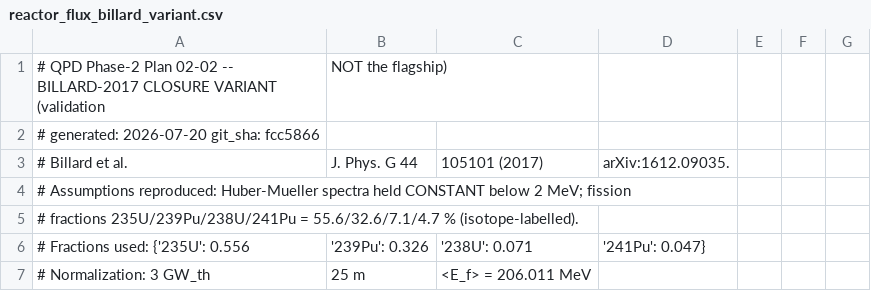
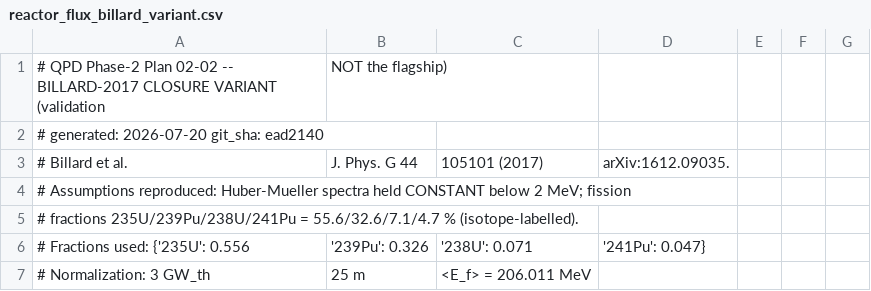
Before and after one commit to WashU-Astroparticle-Lab/qpd_potential, a CSV file: data/flux/reactor_flux_billard_variant.csv, drawn as a sheet; only a part is shown.

```diff
--- a/data/flux/reactor_flux_billard_variant.csv
+++ b/data/flux/reactor_flux_billard_variant.csv
@@ -1,3 +1,3 @@
 # QPD Phase-2 Plan 02-02 -- BILLARD-2017 CLOSURE VARIANT (validation, NOT the flagship)
-# generated: 2026-07-20   git_sha: fcc5866
+# generated: 2026-07-20   git_sha: ead2140
 # Billard et al., J. Phys. G 44, 105101 (2017), arXiv:1612.09035.
```
Also changed, not shown: data/flux/reactor_flux_v1.0.csv, 2 other files.
